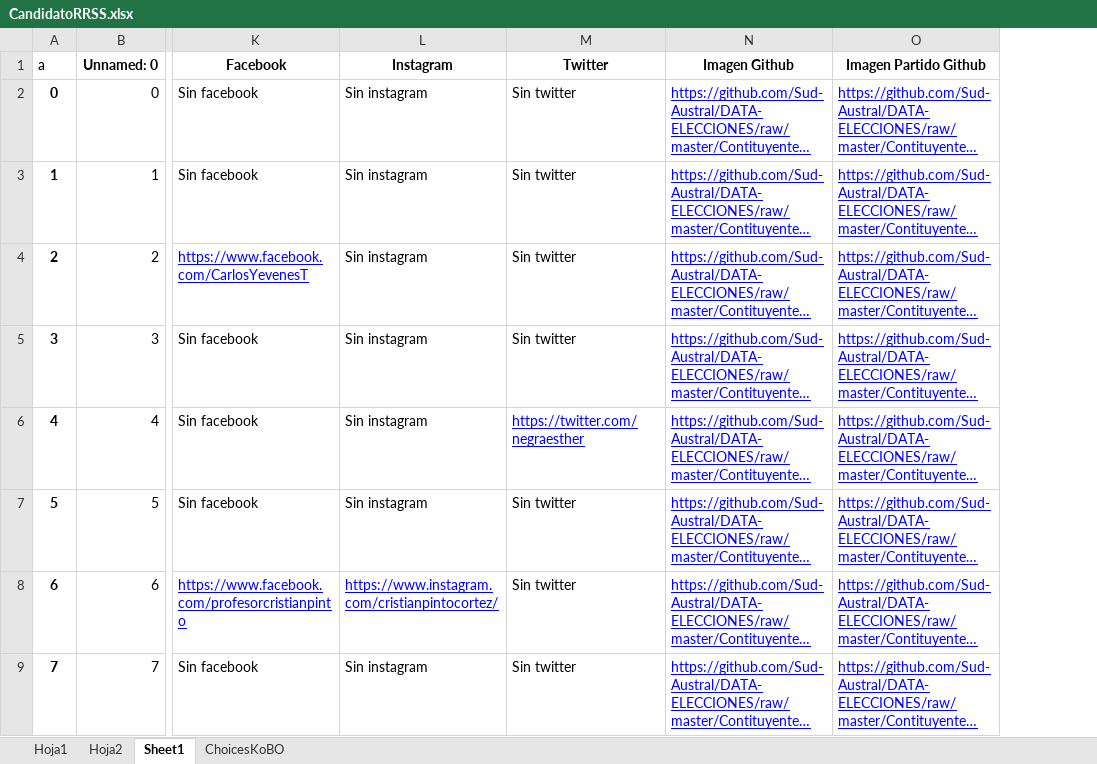
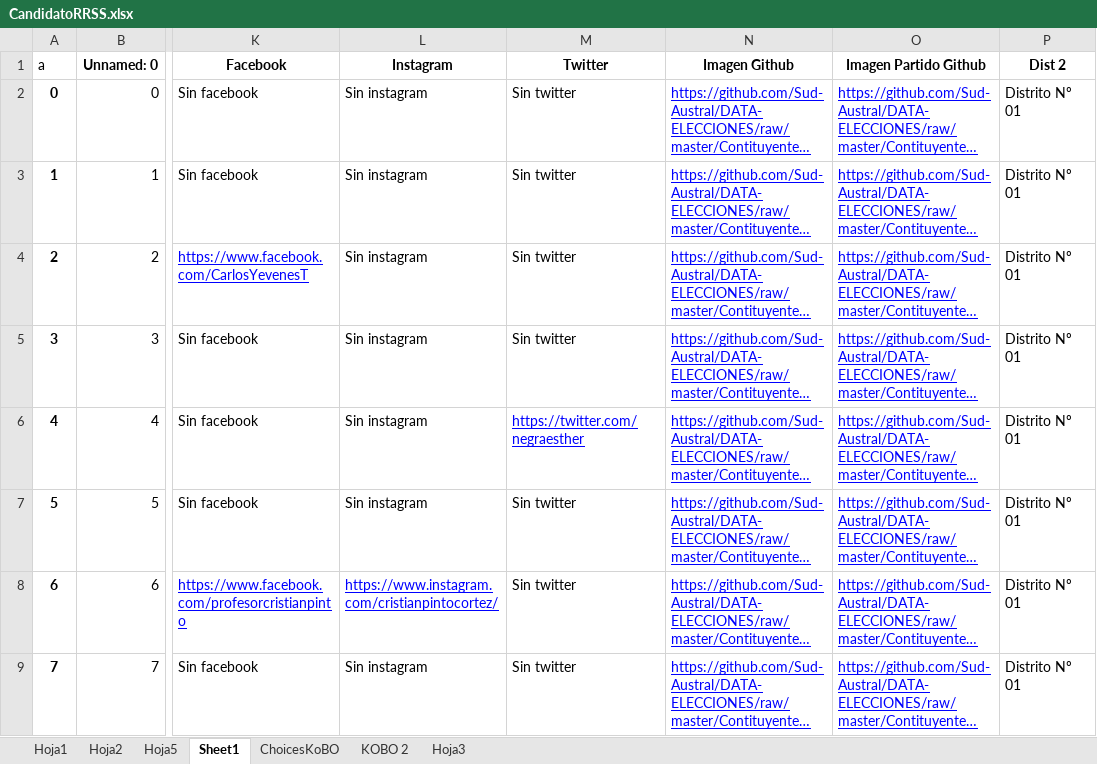
Before and after one commit to Sud-Austral/DATA-ELECCIONES, an Excel workbook: Contituyentes/CandidatoRRSS.xlsx, sheet Sheet1, drawn as a sheet; only a part is shown, gaps mark what is left out; long unchanged cells end in …; values as stored, in another font and other column widths than the file's, no borders; table styles not drawn; the diff names each change by its address in the sheet, - before the commit and + after, or states it on an @@ line.

```diff
--- a/Contituyentes/CandidatoRRSS.xlsx (sheet Sheet1)
+++ b/Contituyentes/CandidatoRRSS.xlsx (sheet Sheet1)
+sheet tab: Hoja5
+sheet tab: KOBO 2
+sheet tab: Hoja3
+column P (Dist 2), rows 2-9: all Distrito Nº 01
```
Also changed, not shown: sheet Hoja2.
